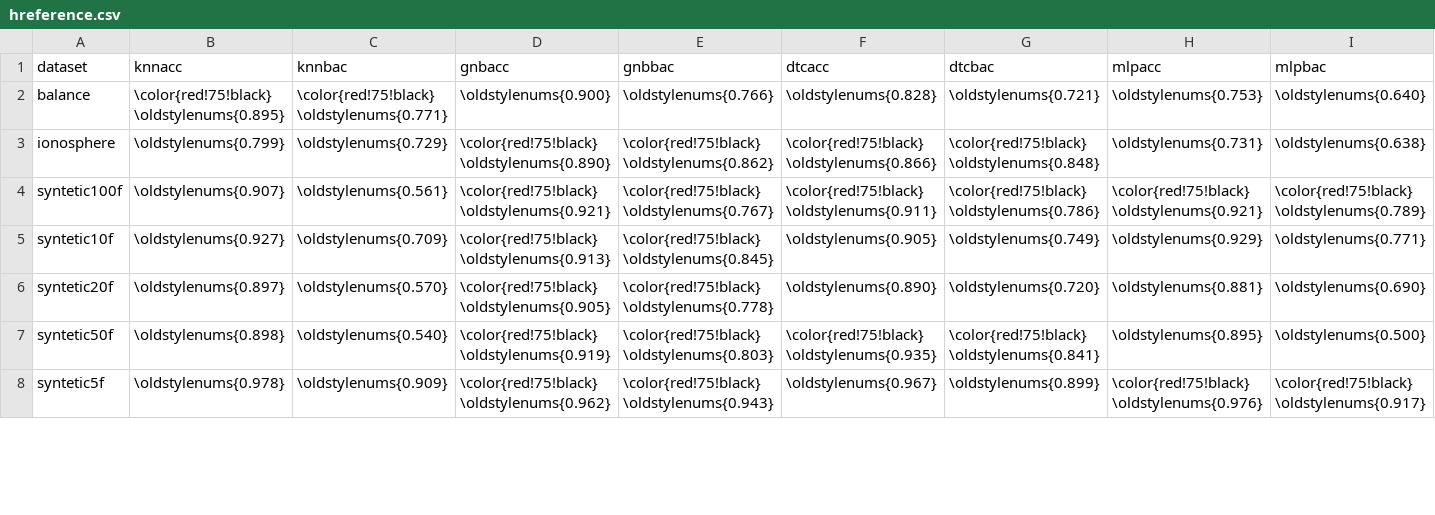
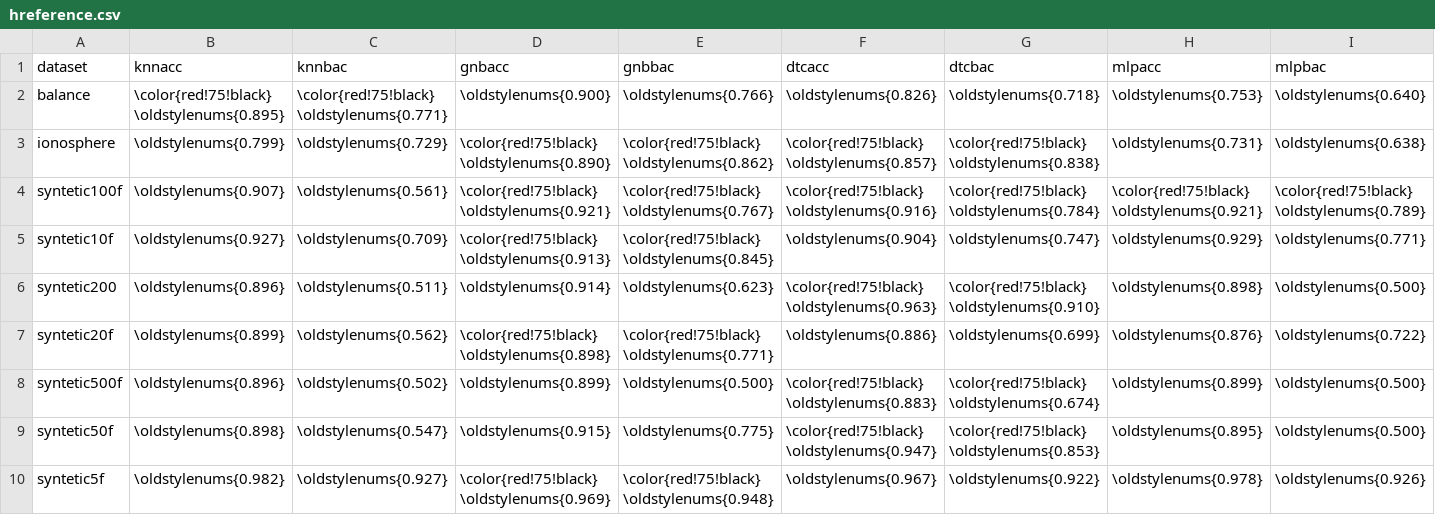
Before and after one commit to xehivs/ecml17, a CSV file: _site/data/hreference.csv, drawn as a sheet; only a part is shown; addresses are those after the commit; rows hold the shown columns only; the diff covers the shown part only; the diff names each change by its address in the sheet, - before the commit and + after, or states it on an @@ line.

```diff
--- a/_site/data/hreference.csv
+++ b/_site/data/hreference.csv
-F2 (dtcacc): \oldstylenums{0.828}
+F2 (dtcacc): \oldstylenums{0.826}
-G2 (dtcbac): \oldstylenums{0.721}
+G2 (dtcbac): \oldstylenums{0.718}
-F3 (dtcacc): \color{red!75!black} \oldstylenums{0.866}
+F3 (dtcacc): \color{red!75!black} \oldstylenums{0.857}
-G3 (dtcbac): \color{red!75!black} \oldstylenums{0.848}
+G3 (dtcbac): \color{red!75!black} \oldstylenums{0.838}
-F4 (dtcacc): \color{red!75!black} \oldstylenums{0.911}
+F4 (dtcacc): \color{red!75!black} \oldstylenums{0.916}
-G4 (dtcbac): \color{red!75!black} \oldstylenums{0.786}
+G4 (dtcbac): \color{red!75!black} \oldstylenums{0.784}
-F5 (dtcacc): \oldstylenums{0.905}
+F5 (dtcacc): \oldstylenums{0.904}
-G5 (dtcbac): \oldstylenums{0.749}
+G5 (dtcbac): \oldstylenums{0.747}
+row 6: syntetic200 | \oldstylenums{0.896} | \oldstylenums{0.511} | \oldstylenums{0.914} | \oldstylenums{0.623} | \color{red!75!black} \oldstylenums{0.963} | \color{red!75!black} \oldstylenums{0.910} | \oldstylenums{0.898} | \oldstylenums{0.500}
-B7 (knnacc): \oldstylenums{0.897}
+B7 (knnacc): \oldstylenums{0.899}
-C7 (knnbac): \oldstylenums{0.570}
+C7 (knnbac): \oldstylenums{0.562}
-D7 (gnbacc): \color{red!75!black} \oldstylenums{0.905}
+D7 (gnbacc): \color{red!75!black} \oldstylenums{0.898}
-E7 (gnbbac): \color{red!75!black} \oldstylenums{0.778}
+E7 (gnbbac): \color{red!75!black} \oldstylenums{0.771}
-F7 (dtcacc): \oldstylenums{0.890}
+F7 (dtcacc): \oldstylenums{0.886}
-G7 (dtcbac): \oldstylenums{0.720}
+G7 (dtcbac): \oldstylenums{0.699}
-H7 (mlpacc): \oldstylenums{0.881}
+H7 (mlpacc): \oldstylenums{0.876}
-I7 (mlpbac): \oldstylenums{0.690}
+I7 (mlpbac): \oldstylenums{0.722}
+row 8: syntetic500f | \oldstylenums{0.896} | \oldstylenums{0.502} | \oldstylenums{0.899} | \oldstylenums{0.500} | \color{red!75!black} \oldstylenums{0.883} | \color{red!75!black} \oldstylenums{0.674} | \oldstylenums{0.899} | \oldstylenums{0.500}
-C9 (knnbac): \oldstylenums{0.540}
+C9 (knnbac): \oldstylenums{0.547}
-D9 (gnbacc): \color{red!75!black} \oldstylenums{0.919}
+D9 (gnbacc): \oldstylenums{0.915}
-E9 (gnbbac): \color{red!75!black} \oldstylenums{0.803}
+E9 (gnbbac): \oldstylenums{0.775}
-F9 (dtcacc): \color{red!75!black} \oldstylenums{0.935}
+F9 (dtcacc): \color{red!75!black} \oldstylenums{0.947}
-G9 (dtcbac): \color{red!75!black} \oldstylenums{0.841}
+G9 (dtcbac): \color{red!75!black} \oldstylenums{0.853}
-B10 (knnacc): \oldstylenums{0.978}
+B10 (knnacc): \oldstylenums{0.982}
-C10 (knnbac): \oldstylenums{0.909}
+C10 (knnbac): \oldstylenums{0.927}
-D10 (gnbacc): \color{red!75!black} \oldstylenums{0.962}
+D10 (gnbacc): \color{red!75!black} \oldstylenums{0.969}
-E10 (gnbbac): \color{red!75!black} \oldstylenums{0.943}
+E10 (gnbbac): \color{red!75!black} \oldstylenums{0.948}
-G10 (dtcbac): \oldstylenums{0.899}
+G10 (dtcbac): \oldstylenums{0.922}
-H10 (mlpacc): \color{red!75!black} \oldstylenums{0.976}
+H10 (mlpacc): \oldstylenums{0.978}
-I10 (mlpbac): \color{red!75!black} \oldstylenums{0.917}
+I10 (mlpbac): \oldstylenums{0.926}
```
Also changed, not shown: 17 edited cells elsewhere in this file, _site/data/reference.csv, data/hreference.csv, 12 other files.
